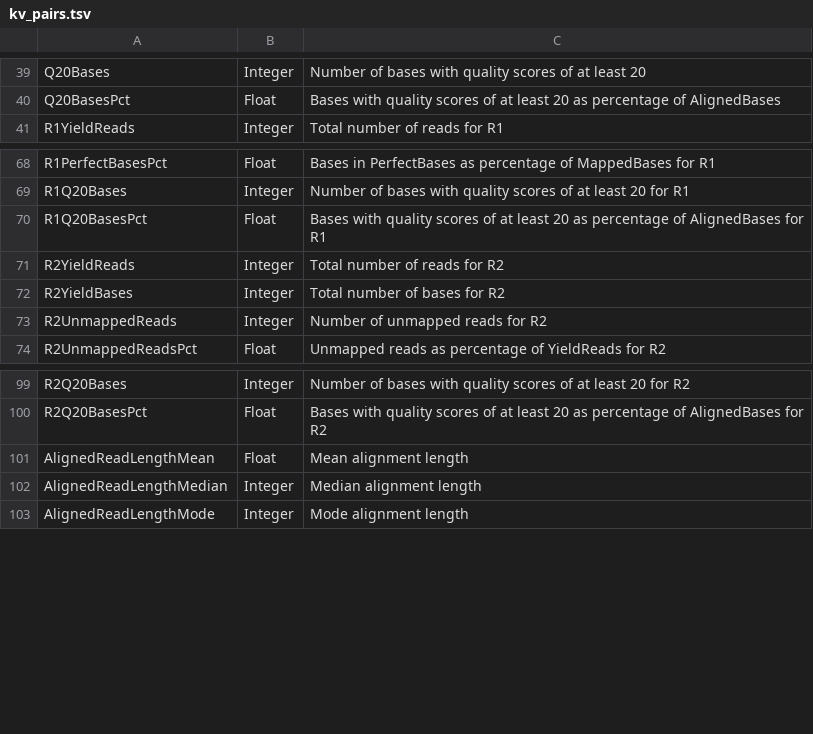
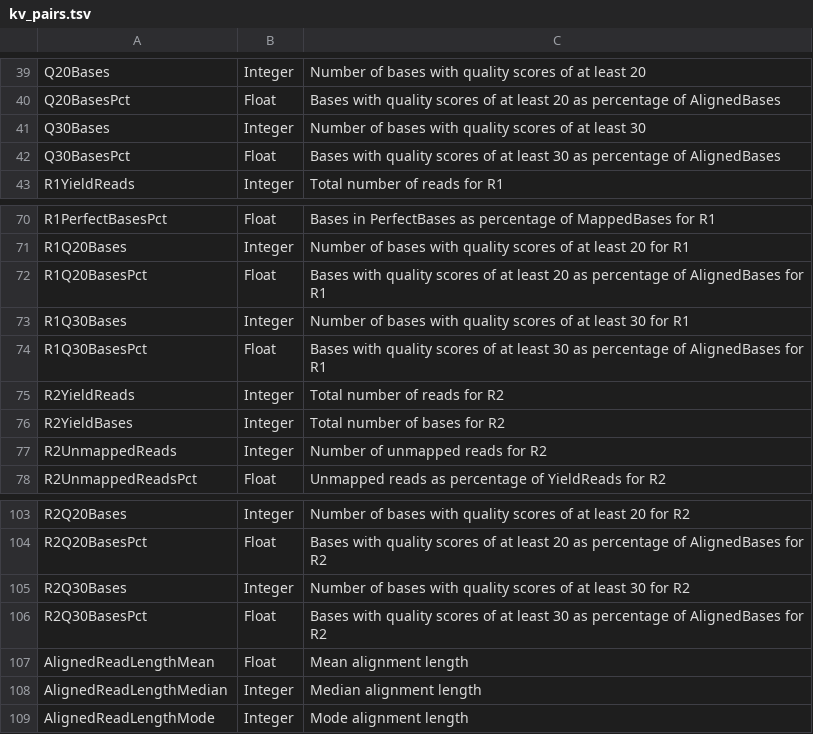
Before and after one commit to jfarek/alignstats, a TSV file: doc/kv_pairs.tsv, drawn as a sheet; only a part is shown, gaps mark what is left out; the diff names each change by its address in the sheet, - before the commit and + after, or states it on an @@ line.

```diff
--- a/doc/kv_pairs.tsv
+++ b/doc/kv_pairs.tsv
+row 41: Q30Bases | Integer | Number of bases with quality scores of at least 30
+row 42: Q30BasesPct | Float | Bases with quality scores of at least 30 as percentage of AlignedBases
+row 73: R1Q30Bases | Integer | Number of bases with quality scores of at least 30 for R1
+row 74: R1Q30BasesPct | Float | Bases with quality scores of at least 30 as percentage of AlignedBases for R1
+row 105: R2Q30Bases | Integer | Number of bases with quality scores of at least 30 for R2
+row 106: R2Q30BasesPct | Float | Bases with quality scores of at least 30 as percentage of AlignedBases for R2
```
Also changed, not shown: 3 other files.
